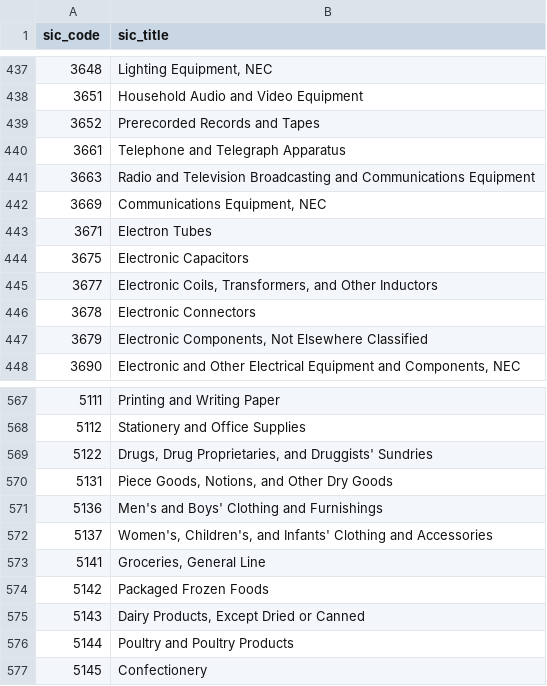
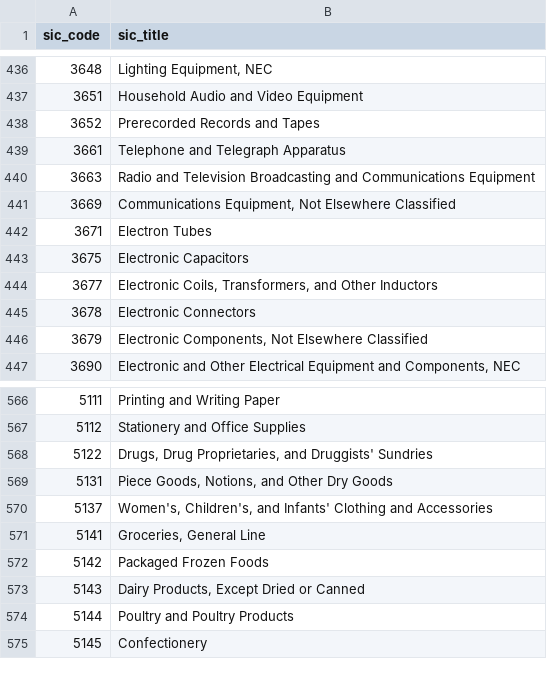
Before and after one commit to urielgalace/historical-nlrb-elections, a CSV file: data/reference/sic_titles.csv, drawn as a sheet; only a part is shown, gaps mark what is left out; the diff covers the shown part only.

```diff
--- a/data/reference/sic_titles.csv
+++ b/data/reference/sic_titles.csv
@@ -441,3 +440,3 @@ sic_code,sic_title
 3663,Radio and Television Broadcasting and Communications Equipment
-3669,"Communications Equipment, NEC"
+3669,"Communications Equipment, Not Elsewhere Classified"
 3671,Electron Tubes
@@ -570,3 +569,2 @@ sic_code,sic_title
 5131,"Piece Goods, Notions, and Other Dry Goods"
-5136,Men's and Boys' Clothing and Furnishings
 5137,"Women's, Children's, and Infants' Clothing and Accessories"
```
Also changed, not shown: 2 added rows and 3 removed rows elsewhere in this file, docs/data/releases/v1.0/codebook_v1.0.csv, docs/data/releases/v1.0/county_code_fixes.csv, 17 other files.
